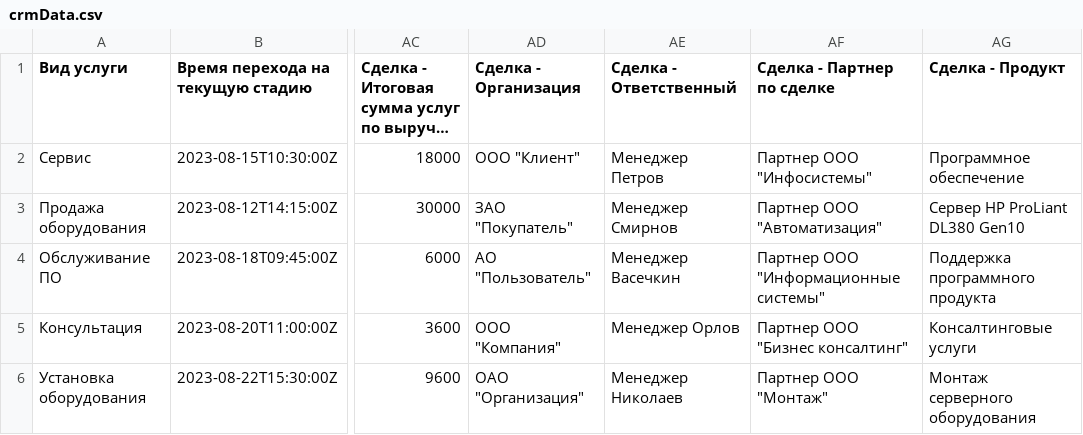
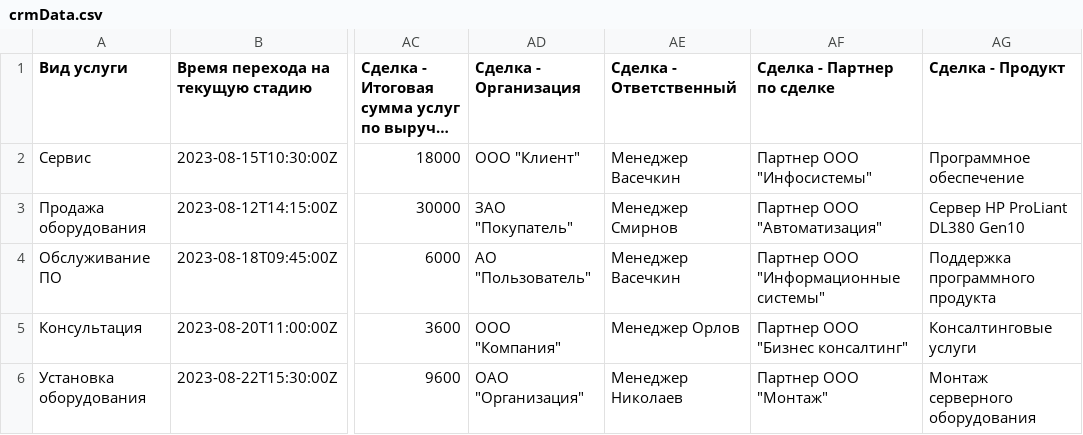
Before and after one commit to Syharik3316/SyharikTS, a CSV file: test_files/crmData.csv, drawn as a sheet; only a part is shown, gaps mark what is left out; long unchanged cells end in …; the diff names each change by its address in the sheet, - before the commit and + after, or states it on an @@ line.

```diff
--- a/test_files/crmData.csv
+++ b/test_files/crmData.csv
-AE2 (Сделка - Ответственный): Менеджер Петров
+AE2 (Сделка - Ответственный): Менеджер Васечкин
```
Also changed, not shown: 5 other files.
